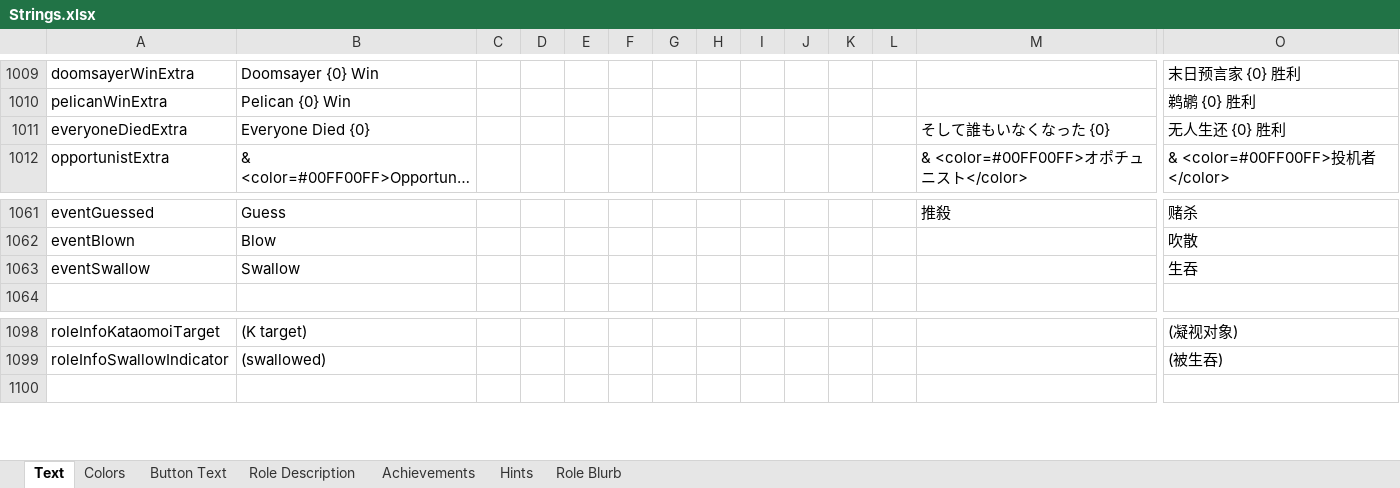
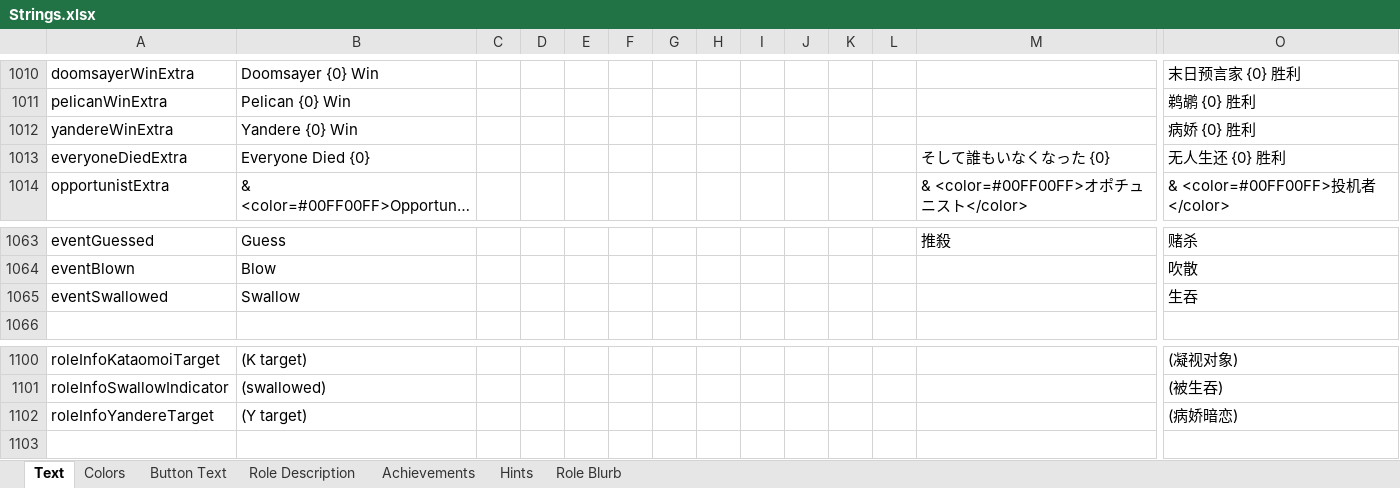
Before and after one commit to dabao40/TheOtherRolesGMIA, an Excel workbook: Strings.xlsx, sheet Text, drawn as a sheet; only a part is shown, gaps mark what is left out; long unchanged cells end in …; values as stored, in another font and other column widths than the file's, no borders; addresses are those after the commit; rows hold the shown columns only; the diff covers the shown part only; the diff names each change by its address in the sheet, - before the commit and + after, or states it on an @@ line.

Commit message:
Bug fixes and new role Yandere

```diff
--- a/Strings.xlsx (sheet Text)
+++ b/Strings.xlsx (sheet Text)
+row 1012: yandereWinExtra | Yandere {0} Win |  |  |  |  |  |  |  |  |  |  |  | 病娇 {0} 胜利
-A1065: eventSwallow
+A1065: eventSwallowed
+row 1102: roleInfoYandereTarget | (Y target) |  |  |  |  |  |  |  |  |  |  |  | (病娇暗恋)
```
Also changed, not shown: 22 added rows elsewhere in this sheet, sheet Achievements, sheet Hints, sheet Role Blurb, sheet Role Description, 25 other files.
